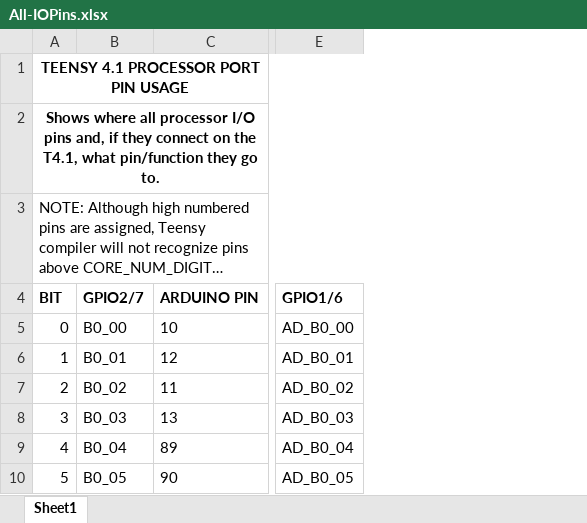
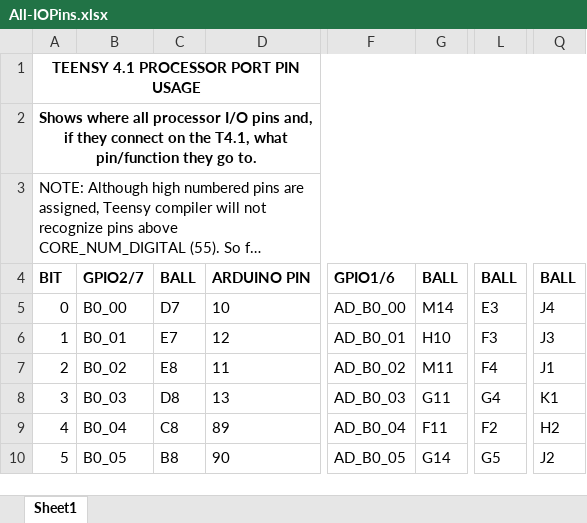
Before and after one commit to janelia-experimental-technology/Teensy-Odd-and-Ends, an Excel workbook: All-IOPins.xlsx, sheet Sheet1, drawn as a sheet; only a part is shown, gaps mark what is left out; long unchanged cells end in …; values as stored, in another font and other column widths than the file's, no borders; the diff names each change by its address in the sheet, - before the commit and + after, or states it on an @@ line.

Commit message:
add ball locations

```diff
--- a/All-IOPins.xlsx (sheet Sheet1)
+++ b/All-IOPins.xlsx (sheet Sheet1)
+column C, rows 4-10: BALL | D7 | E7 | E8 | D8 | C8 | B8
+column G, rows 4-10: BALL | M14 | H10 | M11 | G11 | F11 | G14
+column L, rows 4-10: BALL | E3 | F3 | F4 | G4 | F2 | G5
+column Q, rows 4-10: BALL | J4 | J3 | J1 | K1 | H2 | J2
```
Also changed, not shown: formulas that keep their value.
